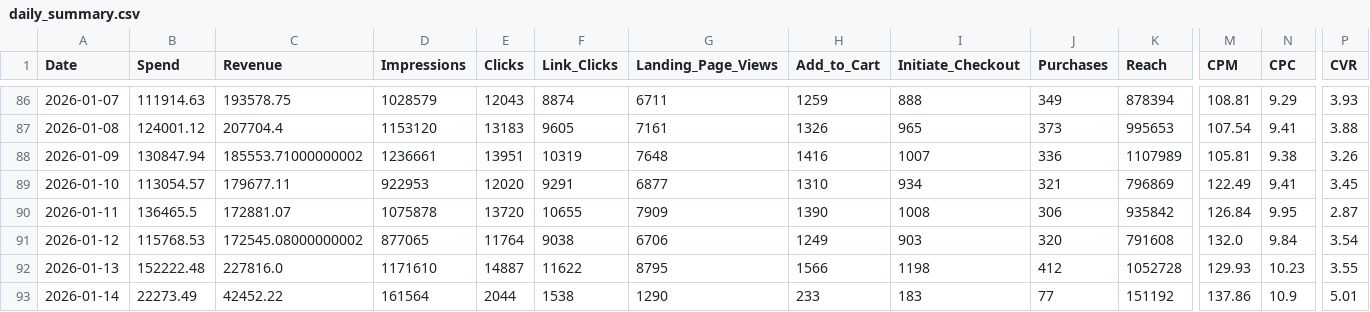
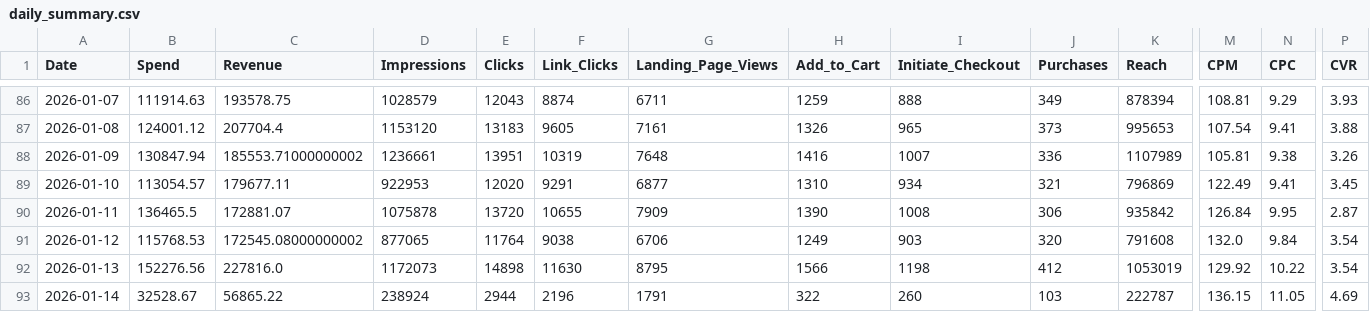
Before and after one commit to sreepathiyogi-blip/meta-live-dashboard, a CSV file: daily_summary.csv, drawn as a sheet; only a part is shown, gaps mark what is left out; the diff covers the shown part only; the diff names each change by its address in the sheet, - before the commit and + after, or states it on an @@ line.

```diff
--- a/daily_summary.csv
+++ b/daily_summary.csv
-B92 (Spend): 152222.48
+B92 (Spend): 152276.56
-D92 (Impressions): 1171610
+D92 (Impressions): 1172073
-E92 (Clicks): 14887
+E92 (Clicks): 14898
-F92 (Link_Clicks): 11622
+F92 (Link_Clicks): 11630
-K92 (Reach): 1052728
+K92 (Reach): 1053019
-M92 (CPM): 129.93
+M92 (CPM): 129.92
-N92 (CPC): 10.23
+N92 (CPC): 10.22
-P92 (CVR): 3.55
+P92 (CVR): 3.54
-B93 (Spend): 22273.49
+B93 (Spend): 32528.67
-C93 (Revenue): 42452.22
+C93 (Revenue): 56865.22
-D93 (Impressions): 161564
+D93 (Impressions): 238924
-E93 (Clicks): 2044
+E93 (Clicks): 2944
-F93 (Link_Clicks): 1538
+F93 (Link_Clicks): 2196
-G93 (Landing_Page_Views): 1290
+G93 (Landing_Page_Views): 1791
-H93 (Add_to_Cart): 233
+H93 (Add_to_Cart): 322
-I93 (Initiate_Checkout): 183
+I93 (Initiate_Checkout): 260
-J93 (Purchases): 77
+J93 (Purchases): 103
-K93 (Reach): 151192
+K93 (Reach): 222787
-M93 (CPM): 137.86
+M93 (CPM): 136.15
-N93 (CPC): 10.9
+N93 (CPC): 11.05
-P93 (CVR): 5.01
+P93 (CVR): 4.69
```
Also changed, not shown: 2 edited cells elsewhere in this file, complete_campaign_data.csv, live_today_performance.csv, 2 other files.
